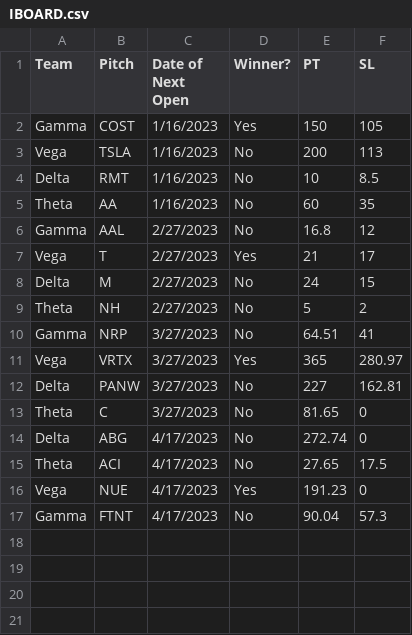
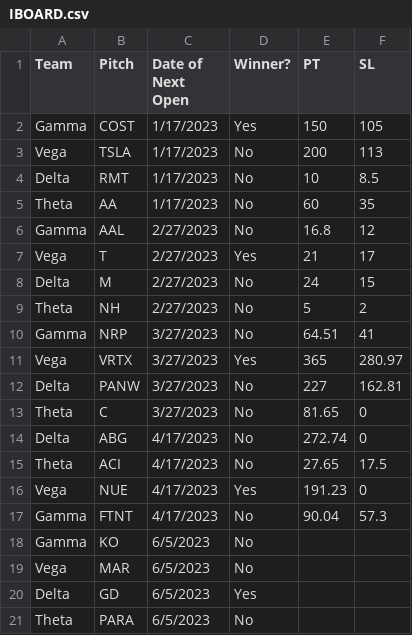
Before and after one commit to ecmgdashboard/ecmgCompAn, a CSV file: IBOARD.csv, drawn as a sheet.

```diff
--- a/IBOARD.csv
+++ b/IBOARD.csv
@@ -1,6 +1,6 @@
 Team,Pitch,Date of Next Open,Winner?,PT,SL
-Gamma,COST,1/16/2023,Yes,150,105
-Vega,TSLA,1/16/2023,No,200,113
-Delta,RMT,1/16/2023,No,10,8.5
-Theta,AA,1/16/2023,No,60,35
+Gamma,COST,1/17/2023,Yes,150,105
+Vega,TSLA,1/17/2023,No,200,113
+Delta,RMT,1/17/2023,No,10,8.5
+Theta,AA,1/17/2023,No,60,35
 Gamma,AAL,2/27/2023,No,16.8,12
@@ -17 +17,5 @@ Vega,NUE,4/17/2023,Yes,191.23,0
 Gamma,FTNT,4/17/2023,No,90.04,57.3
+Gamma,KO,6/5/2023,No,,
+Vega,MAR,6/5/2023,No,,
+Delta,GD,6/5/2023,Yes,,
+Theta,PARA,6/5/2023,No,,
```
Also changed, not shown: Comp An Analyst Pitch Holdings - Sheet1 (1).csv.
